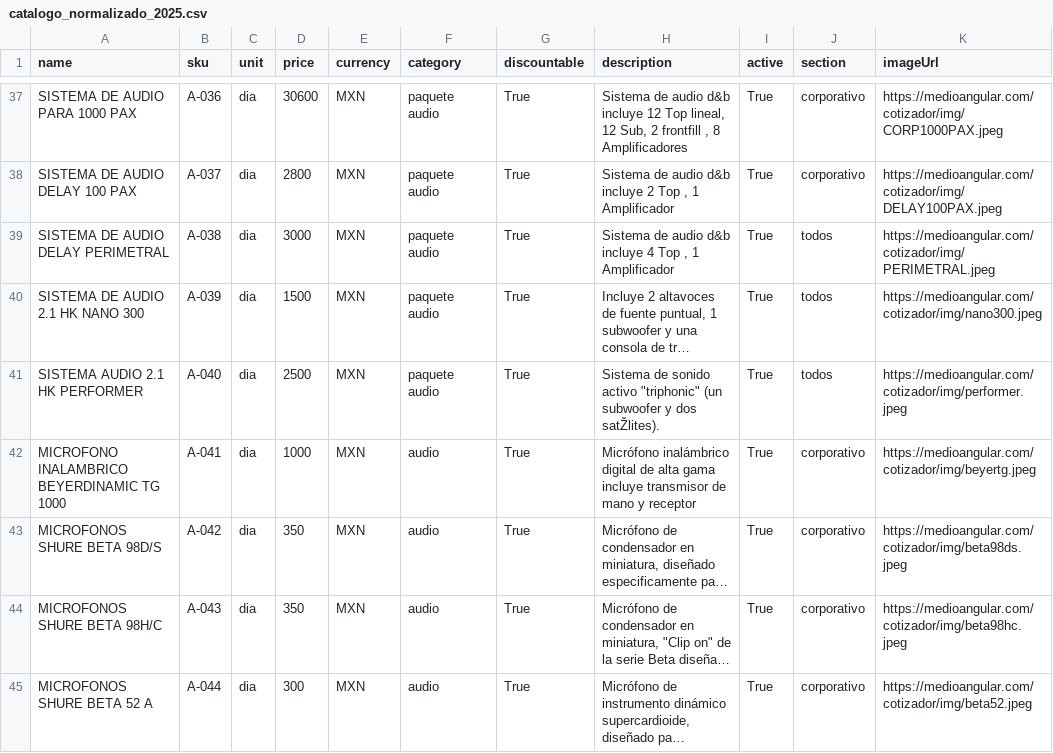
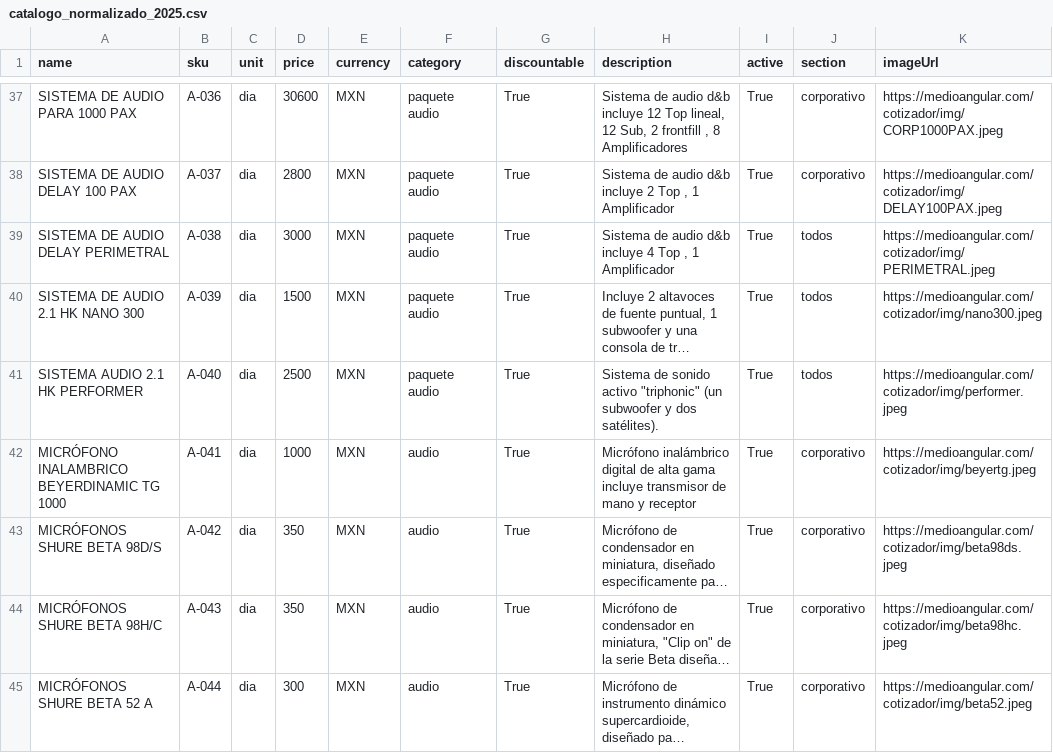
Before and after one commit to Paulgp3/cotizador-local-jp, a CSV file: data/catalogo_normalizado_2025.csv, drawn as a sheet; only a part is shown, gaps mark what is left out; long unchanged cells end in …; the diff covers the shown part only; the diff names each change by its address in the sheet, - before the commit and + after, or states it on an @@ line.

Commit message:
Update catalogo_normalizado_2025.csv
cambios caracteres

```diff
--- a/data/catalogo_normalizado_2025.csv
+++ b/data/catalogo_normalizado_2025.csv
-H41 (description): …y dos satŽlites).
+H41 (description): …y dos satélites).
-A42 (name): MICROFONO INALAMBRICO BEYERDINAMIC TG 1000
+A42 (name): MICRÓFONO INALAMBRICO BEYERDINAMIC TG 1000
-A43 (name): MICROFONOS SHURE BETA 98D/S
+A43 (name): MICRÓFONOS SHURE BETA 98D/S
-A44 (name): MICROFONOS SHURE BETA 98H/C
+A44 (name): MICRÓFONOS SHURE BETA 98H/C
-A45 (name): MICROFONOS SHURE BETA 52 A
+A45 (name): MICRÓFONOS SHURE BETA 52 A
```
Also changed, not shown: 21 edited cells elsewhere in this file.
